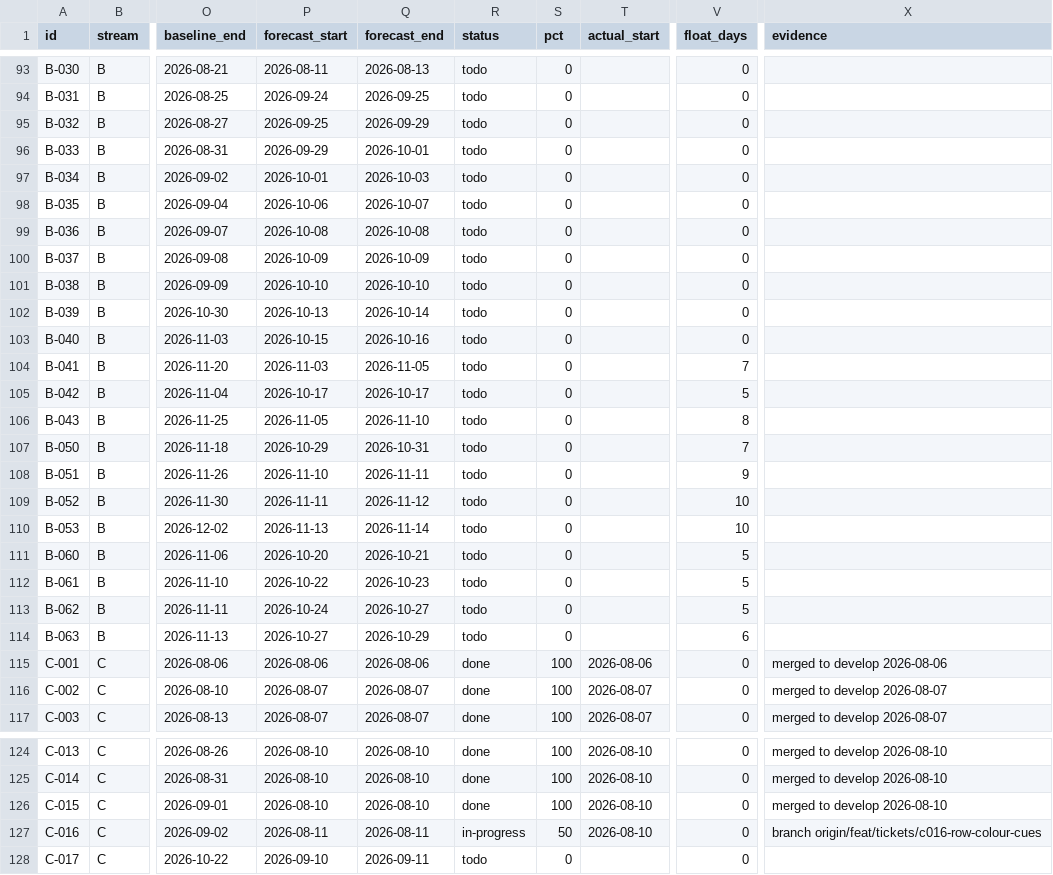
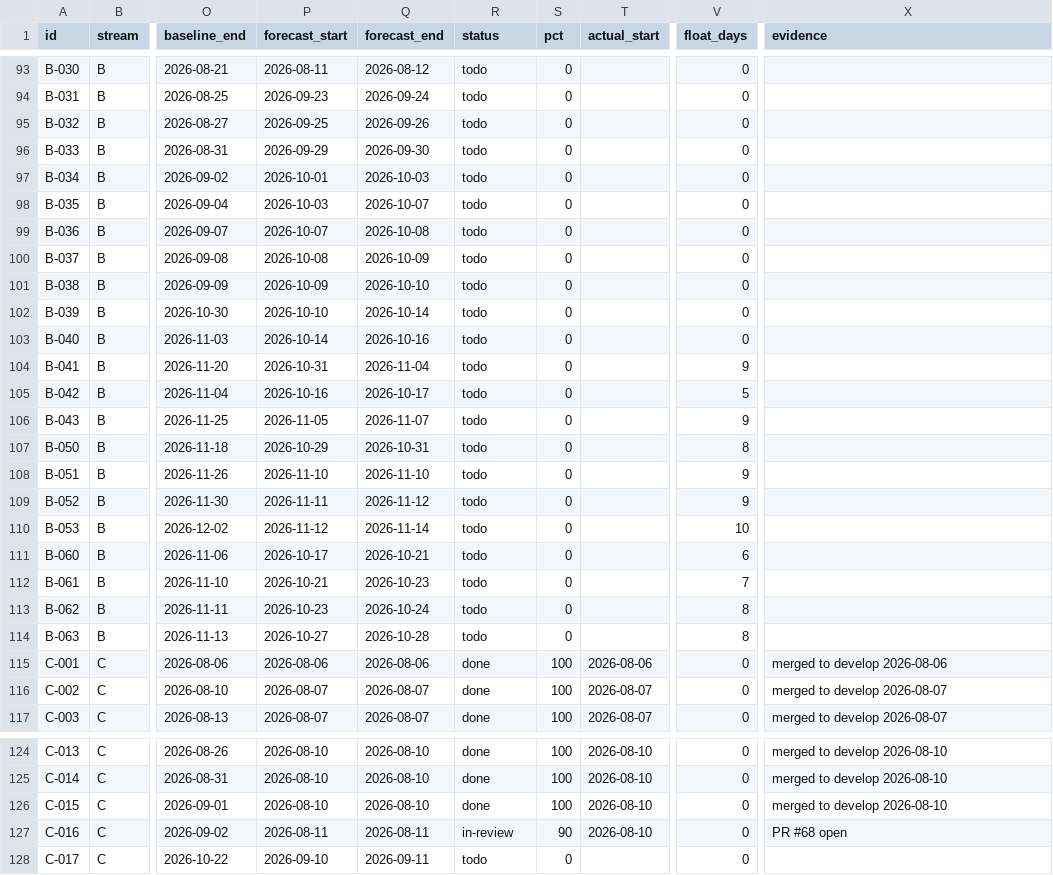
Before and after one commit to debashisedunext/EduTrack, a CSV file: docs/plan/tasks.csv, drawn as a sheet; only a part is shown, gaps mark what is left out; the diff covers the shown part only; the diff names each change by its address in the sheet, - before the commit and + after, or states it on an @@ line.

Commit message:
chore(plan): schedule refresh after push
Regenerated by plan-tracker. Status derived from git.

```diff
--- a/docs/plan/tasks.csv
+++ b/docs/plan/tasks.csv
-Q93 (forecast_end): 2026-08-13
+Q93 (forecast_end): 2026-08-12
-P94 (forecast_start): 2026-09-24
+P94 (forecast_start): 2026-09-23
-Q94 (forecast_end): 2026-09-25
+Q94 (forecast_end): 2026-09-24
-Q95 (forecast_end): 2026-09-29
+Q95 (forecast_end): 2026-09-26
-Q96 (forecast_end): 2026-10-01
+Q96 (forecast_end): 2026-09-30
-P98 (forecast_start): 2026-10-06
+P98 (forecast_start): 2026-10-03
-P99 (forecast_start): 2026-10-08
+P99 (forecast_start): 2026-10-07
-P100 (forecast_start): 2026-10-09
+P100 (forecast_start): 2026-10-08
-P101 (forecast_start): 2026-10-10
+P101 (forecast_start): 2026-10-09
-P102 (forecast_start): 2026-10-13
+P102 (forecast_start): 2026-10-10
-P103 (forecast_start): 2026-10-15
+P103 (forecast_start): 2026-10-14
-P104 (forecast_start): 2026-11-03
+P104 (forecast_start): 2026-10-31
-Q104 (forecast_end): 2026-11-05
+Q104 (forecast_end): 2026-11-04
-V104 (float_days): 7
+V104 (float_days): 9
-P105 (forecast_start): 2026-10-17
+P105 (forecast_start): 2026-10-16
-Q106 (forecast_end): 2026-11-10
+Q106 (forecast_end): 2026-11-07
-V106 (float_days): 8
+V106 (float_days): 9
-V107 (float_days): 7
+V107 (float_days): 8
-Q108 (forecast_end): 2026-11-11
+Q108 (forecast_end): 2026-11-10
-V109 (float_days): 10
+V109 (float_days): 9
-P110 (forecast_start): 2026-11-13
+P110 (forecast_start): 2026-11-12
-P111 (forecast_start): 2026-10-20
+P111 (forecast_start): 2026-10-17
-V111 (float_days): 5
+V111 (float_days): 6
-P112 (forecast_start): 2026-10-22
+P112 (forecast_start): 2026-10-21
-V112 (float_days): 5
+V112 (float_days): 7
-P113 (forecast_start): 2026-10-24
+P113 (forecast_start): 2026-10-23
-Q113 (forecast_end): 2026-10-27
+Q113 (forecast_end): 2026-10-24
-V113 (float_days): 5
+V113 (float_days): 8
-Q114 (forecast_end): 2026-10-29
+Q114 (forecast_end): 2026-10-28
-V114 (float_days): 6
+V114 (float_days): 8
-R127 (status): in-progress
+R127 (status): in-review
-S127 (pct): 50
+S127 (pct): 90
-X127 (evidence): branch origin/feat/tickets/c016-row-colour-cues
+X127 (evidence): PR #68 open
```
Also changed, not shown: 45 edited cells elsewhere in this file, 2 other files.
